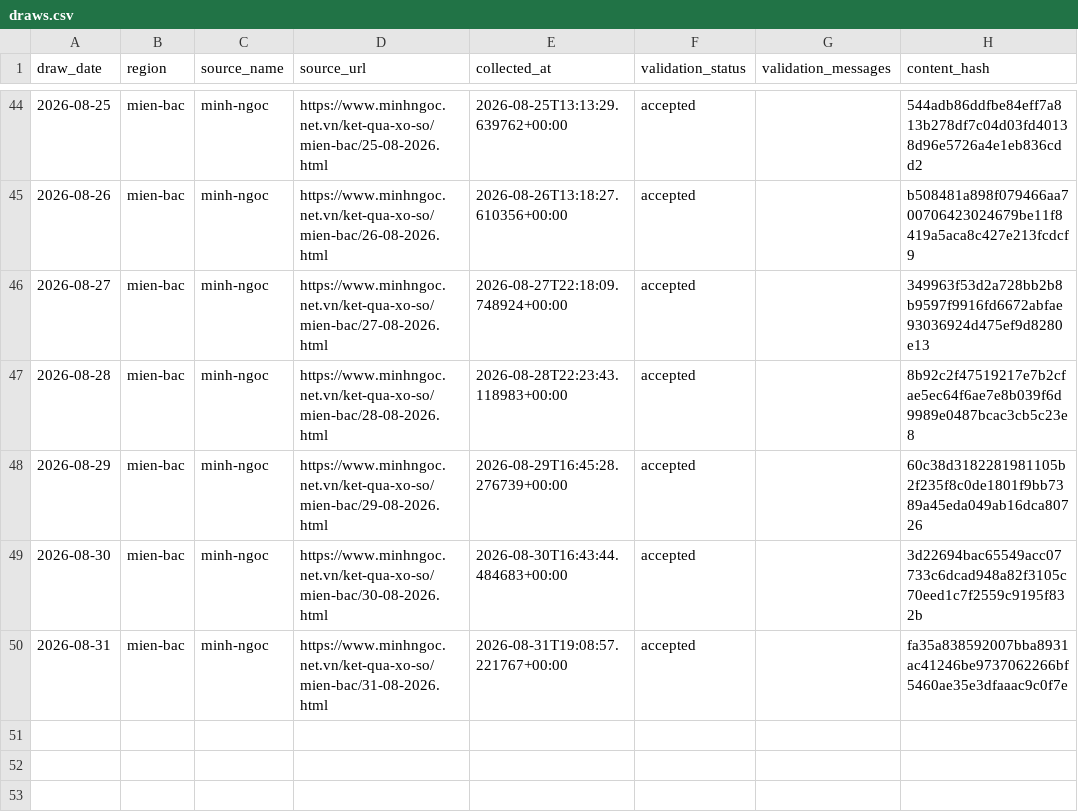
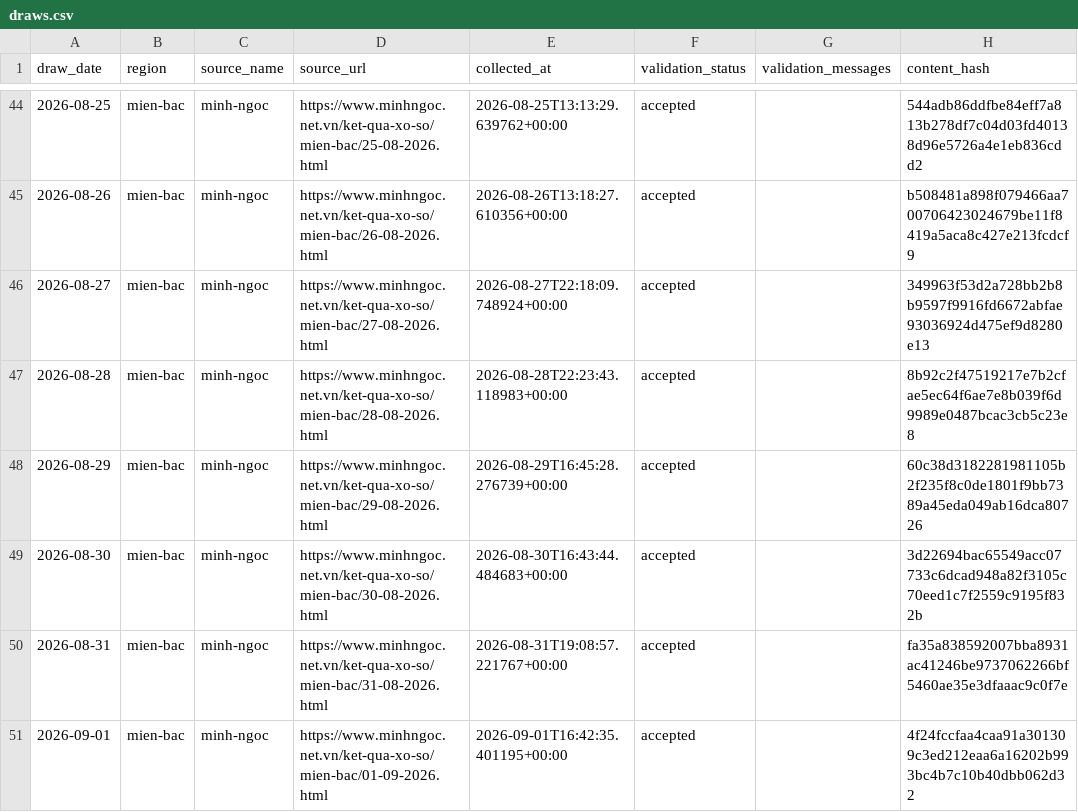
Before and after one commit to kina2711/vn-lottery-xsmb, a CSV file: data/processed/draws.csv, drawn as a sheet; only a part is shown, gaps mark what is left out.

```diff
--- a/data/processed/draws.csv
+++ b/data/processed/draws.csv
@@ -50 +50,2 @@ draw_date,region,source_name,source_url,collected_at,validation_status,validatio
 2026-08-31,mien-bac,minh-ngoc,https://www.minhngoc.net.vn/ket-qua-xo-so/mien-bac/31-08-2026.html,2026-08-31T19:08:57.221767+00:00,accepted,,fa35a838592007bba8931ac41246be9737062266bf5460ae35e3dfaaac9c0f7e
+2026-09-01,mien-bac,minh-ngoc,https://www.minhngoc.net.vn/ket-qua-xo-so/mien-bac/01-09-2026.html,2026-09-01T16:42:35.401195+00:00,accepted,,4f24fccfaa4caa91a301309c3ed212eaa6a16202b993bc4b7c10b40dbb062d32
```
Also changed, not shown: data/reports/heatmap.csv, data/reports/histogram.csv, 10 other files.
